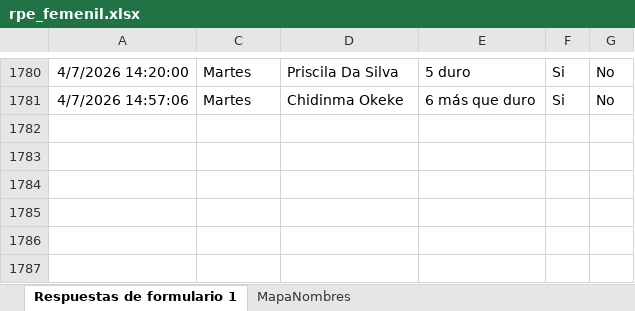
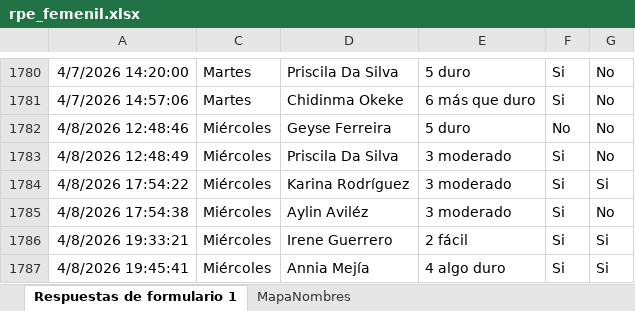
Before and after one commit to mr2293/dashboard_femenil, an Excel workbook: data/rpe_femenil.xlsx, sheet Respuestas de formulario 1, drawn as a sheet; only a part is shown, gaps mark what is left out; values as stored, in another font and other column widths than the file's, no borders; charts and pictures and conditional formats and table styles not drawn; the diff names each change by its address in the sheet, - before the commit and + after, or states it on an @@ line.

```diff
--- a/data/rpe_femenil.xlsx (sheet Respuestas de formulario 1)
+++ b/data/rpe_femenil.xlsx (sheet Respuestas de formulario 1)
+row 1782: 4/8/2026 12:48:46 | Miércoles | Geyse Ferreira | 5 duro | No | No
+row 1783: 4/8/2026 12:48:49 | Miércoles | Priscila Da Silva | 3 moderado | Si | No
+row 1784: 4/8/2026 17:54:22 | Miércoles | Karina Rodríguez | 3 moderado | Si | Si
+row 1785: 4/8/2026 17:54:38 | Miércoles | Aylin Aviléz | 3 moderado | Si | No
+row 1786: 4/8/2026 19:33:21 | Miércoles | Irene Guerrero | 2 fácil | Si | Si
+row 1787: 4/8/2026 19:45:41 | Miércoles | Annia Mejía | 4 algo duro | Si | Si
```
Also changed, not shown: hidden cells, data/cuestionario_femenil.xlsx.
